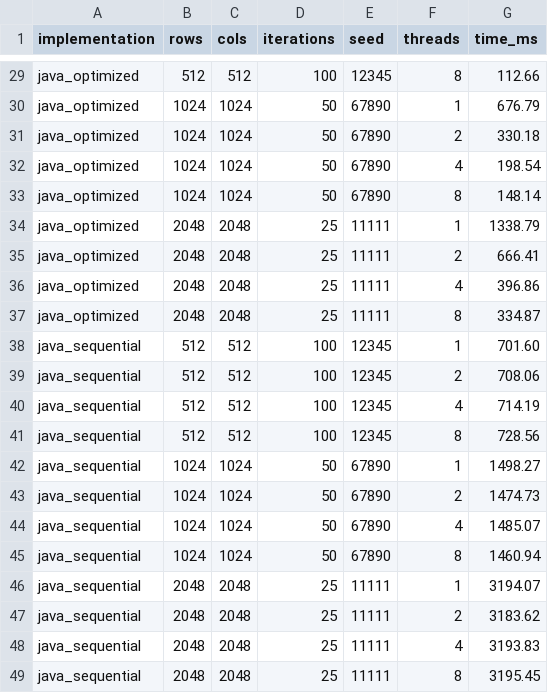
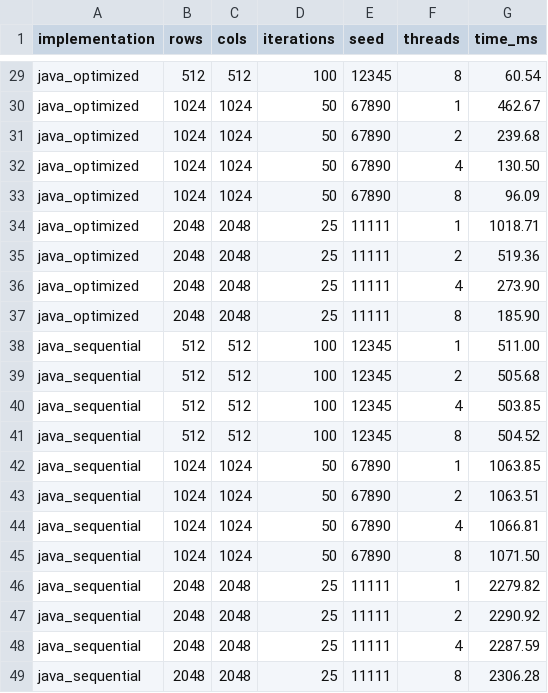
Before and after one commit to SoftEng751-2026/Team1_question_2, a CSV file: benchmark_results/perf_raw/all_results.csv, drawn as a sheet; only a part is shown, gaps mark what is left out; the diff covers the shown part only; the diff names each change by its address in the sheet, - before the commit and + after, or states it on an @@ line.

```diff
--- a/benchmark_results/perf_raw/all_results.csv
+++ b/benchmark_results/perf_raw/all_results.csv
-G29 (time_ms): 112.66
+G29 (time_ms): 60.54
-G30 (time_ms): 676.79
+G30 (time_ms): 462.67
-G31 (time_ms): 330.18
+G31 (time_ms): 239.68
-G32 (time_ms): 198.54
+G32 (time_ms): 130.50
-G33 (time_ms): 148.14
+G33 (time_ms): 96.09
-G34 (time_ms): 1338.79
+G34 (time_ms): 1018.71
-G35 (time_ms): 666.41
+G35 (time_ms): 519.36
-G36 (time_ms): 396.86
+G36 (time_ms): 273.90
-G37 (time_ms): 334.87
+G37 (time_ms): 185.90
-G38 (time_ms): 701.60
+G38 (time_ms): 511.00
-G39 (time_ms): 708.06
+G39 (time_ms): 505.68
-G40 (time_ms): 714.19
+G40 (time_ms): 503.85
-G41 (time_ms): 728.56
+G41 (time_ms): 504.52
-G42 (time_ms): 1498.27
+G42 (time_ms): 1063.85
-G43 (time_ms): 1474.73
+G43 (time_ms): 1063.51
-G44 (time_ms): 1485.07
+G44 (time_ms): 1066.81
-G45 (time_ms): 1460.94
+G45 (time_ms): 1071.50
-G46 (time_ms): 3194.07
+G46 (time_ms): 2279.82
-G47 (time_ms): 3183.62
+G47 (time_ms): 2290.92
-G48 (time_ms): 3193.83
+G48 (time_ms): 2287.59
-G49 (time_ms): 3195.45
+G49 (time_ms): 2306.28
```
Also changed, not shown: 27 edited cells elsewhere in this file, 2 other files.
